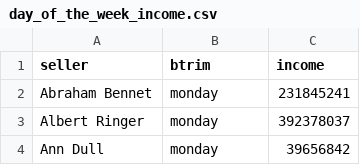
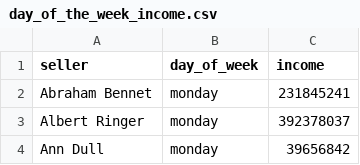
Before and after one commit to eelwyn/moscow-data-analyst-project-92, a CSV file: day_of_the_week_income.csv, drawn as a sheet; only a part is shown.

Commit message:
Add files via upload

```diff
--- a/day_of_the_week_income.csv
+++ b/day_of_the_week_income.csv
@@ -1,2 +1,2 @@
-"seller","btrim","income"
+"seller","day_of_week","income"
 Abraham Bennet,monday,231845241
```
